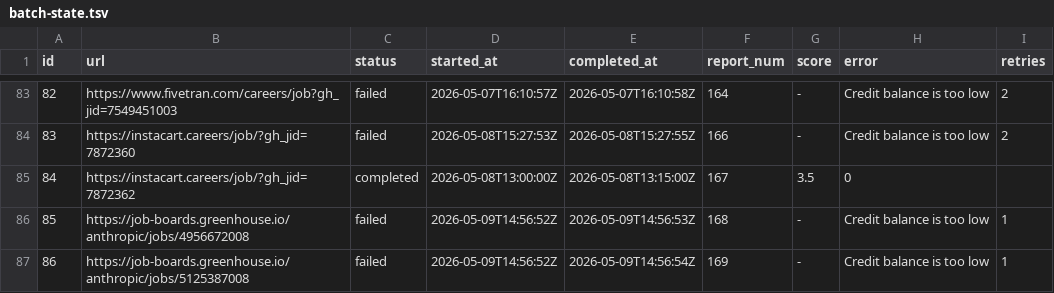
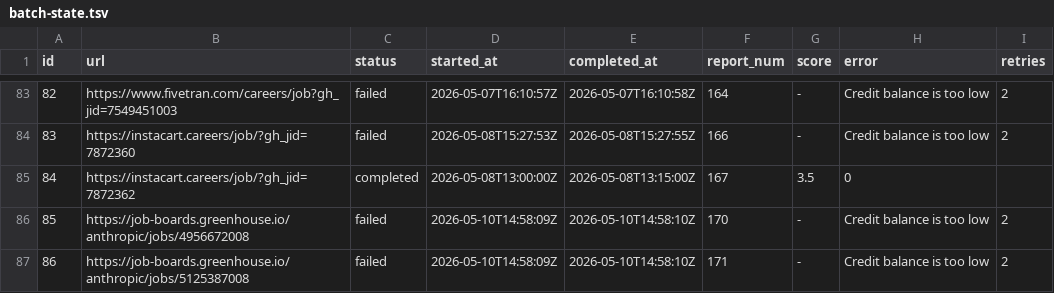
Before and after one commit to snigdhagaddam94/WorldOfAI, a TSV file: CareerOps/batch/batch-state.tsv, drawn as a sheet; only a part is shown, gaps mark what is left out.

```diff
--- a/CareerOps/batch/batch-state.tsv
+++ b/CareerOps/batch/batch-state.tsv
@@ -85,3 +85,3 @@ id	url	status	started_at	completed_at	report_num	score	error	retries
 84	https://instacart.careers/job/?gh_jid=7872362	completed	2026-05-08T13:00:00Z	2026-05-08T13:15:00Z	167	3.5	0	
-85	https://job-boards.greenhouse.io/anthropic/jobs/4956672008	failed	2026-05-09T14:56:52Z	2026-05-09T14:56:53Z	168	-	Credit balance is too low 	1
-86	https://job-boards.greenhouse.io/anthropic/jobs/5125387008	failed	2026-05-09T14:56:52Z	2026-05-09T14:56:54Z	169	-	Credit balance is too low 	1
+85	https://job-boards.greenhouse.io/anthropic/jobs/4956672008	failed	2026-05-10T14:58:09Z	2026-05-10T14:58:10Z	170	-	Credit balance is too low 	2
+86	https://job-boards.greenhouse.io/anthropic/jobs/5125387008	failed	2026-05-10T14:58:09Z	2026-05-10T14:58:10Z	171	-	Credit balance is too low 	2
```
